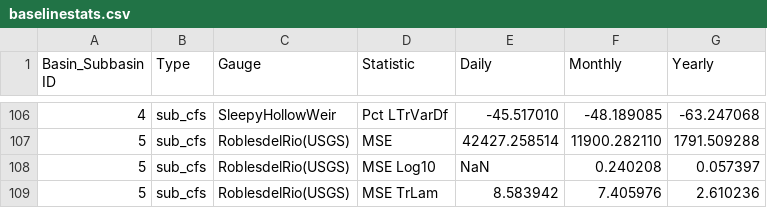
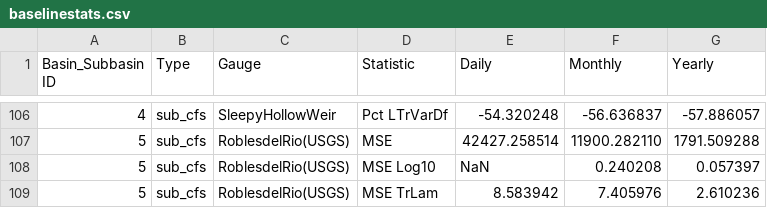
Before and after one commit to rniswon/Carmel_gsflow, a CSV file: PRMS/baselinestats.csv, drawn as a sheet; only a part is shown, gaps mark what is left out; the diff covers the shown part only.

```diff
--- a/PRMS/baselinestats.csv
+++ b/PRMS/baselinestats.csv
@@ -106,2 +106,2 @@ Basin_Subbasin ID   ,   Type  ,       Gauge             ,  Statistic  ,     Dail
-           4 , sub_cfs , SleepyHollowWeir , Pct LTrVarDf , -45.517010 , -48.189085 , -63.247068
+           4 , sub_cfs , SleepyHollowWeir , Pct LTrVarDf , -54.320248 , -56.636837 , -57.886057
            5 , sub_cfs , RoblesdelRio(USGS) , MSE          , 42427.258514 , 11900.282110 , 1791.509288
```
Also changed, not shown: 60 edited cells elsewhere in this file, 2 other files.
